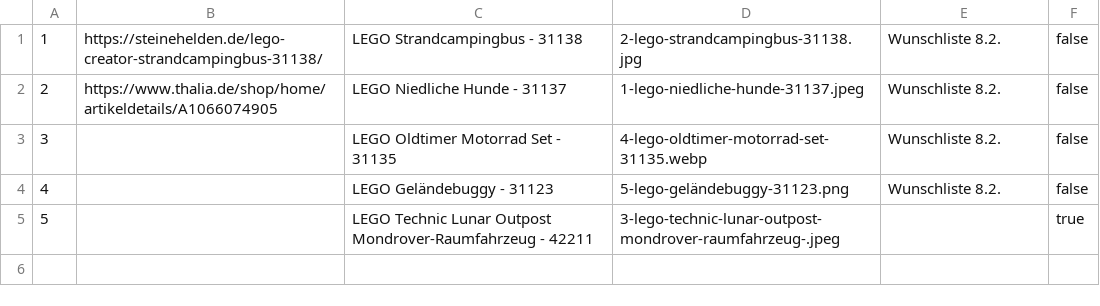
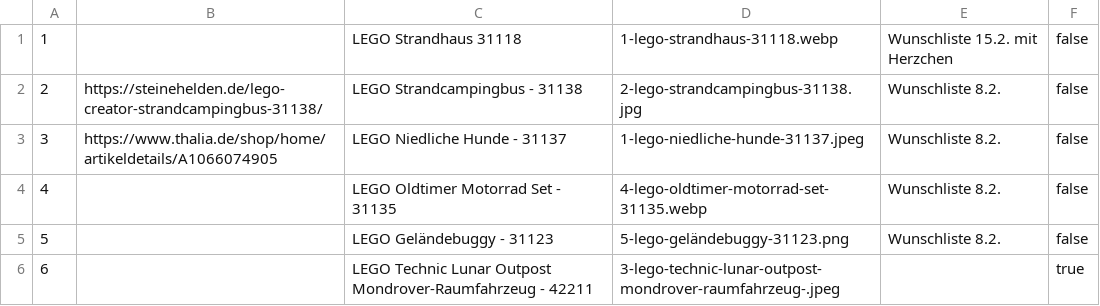
Before and after one commit to temme-stefan/listen, a CSV file: artur/links.csv, drawn as a sheet; addresses are those after the commit; the diff names each change by its address in the sheet, - before the commit and + after, or states it on an @@ line.

```diff
--- a/artur/links.csv
+++ b/artur/links.csv
+row 1: 1 |  | LEGO Strandhaus 31118 | 1-lego-strandhaus-31118.webp | Wunschliste 15.2. mit Herzchen | false
@@ column A renumbered from row 2 down @@
```
Also changed, not shown: 1 other file.
